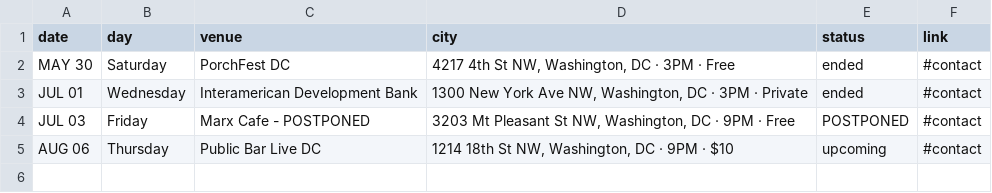
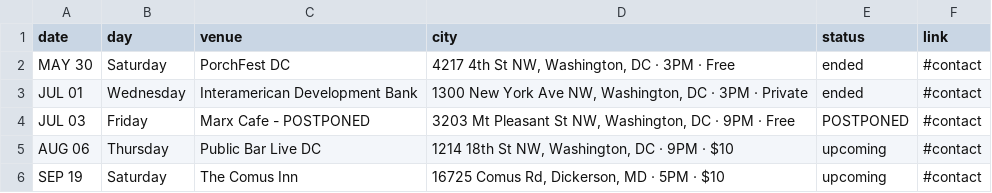
Before and after one commit to ephedrum/DiosaDC, a CSV file: shows.csv, drawn as a sheet.

Commit message:
Update shows.csv

```diff
--- a/shows.csv
+++ b/shows.csv
@@ -5 +5,2 @@ JUL 03,Friday,Marx Cafe - POSTPONED,"3203 Mt Pleasant St NW, Washington, DC · 9
 AUG 06,Thursday,Public Bar Live DC,"1214 18th St NW, Washington, DC · 9PM · $10",upcoming,#contact
+SEP 19,Saturday,The Comus Inn,"16725 Comus Rd, Dickerson, MD · 5PM · $10",upcoming,#contact
```
